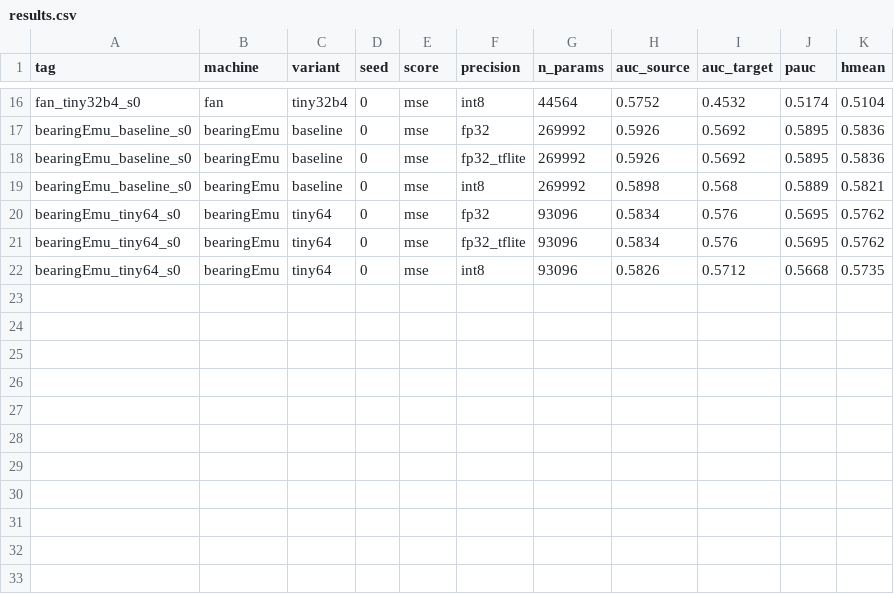
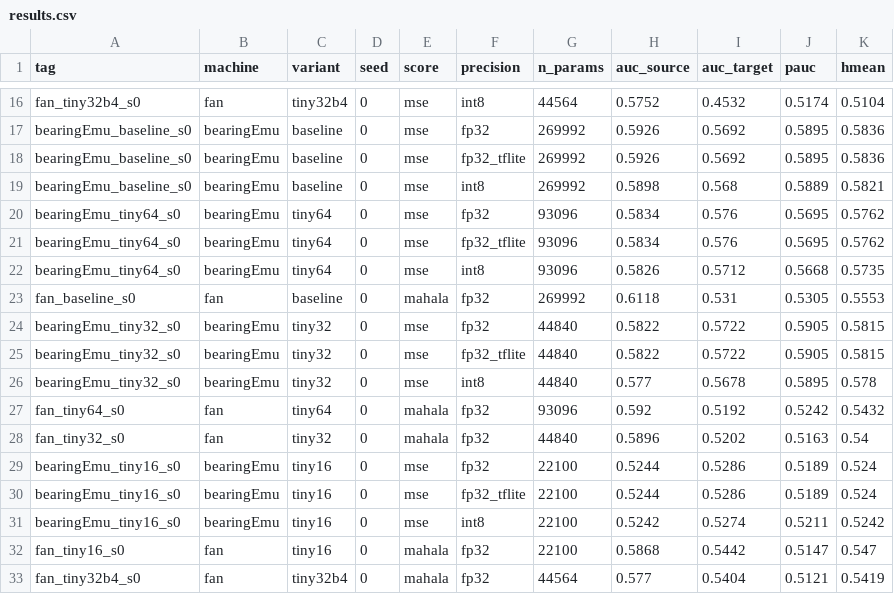
Before and after one commit to mihajloz11/asd-esp32s3, a CSV file: results/results.csv, drawn as a sheet; only a part is shown, gaps mark what is left out.

Commit message:
MAHALA rezultati za fan (svih 5 varijanti) + dashboard filter score=mse

```diff
--- a/results/results.csv
+++ b/results/results.csv
@@ -22 +22,12 @@ bearingEmu_tiny64_s0,bearingEmu,tiny64,0,mse,fp32_tflite,93096,0.5834,0.576,0.56
 bearingEmu_tiny64_s0,bearingEmu,tiny64,0,mse,int8,93096,0.5826,0.5712,0.5668,0.5735
+fan_baseline_s0,fan,baseline,0,mahala,fp32,269992,0.6118,0.531,0.5305,0.5553
+bearingEmu_tiny32_s0,bearingEmu,tiny32,0,mse,fp32,44840,0.5822,0.5722,0.5905,0.5815
+bearingEmu_tiny32_s0,bearingEmu,tiny32,0,mse,fp32_tflite,44840,0.5822,0.5722,0.5905,0.5815
+bearingEmu_tiny32_s0,bearingEmu,tiny32,0,mse,int8,44840,0.577,0.5678,0.5895,0.578
+fan_tiny64_s0,fan,tiny64,0,mahala,fp32,93096,0.592,0.5192,0.5242,0.5432
+fan_tiny32_s0,fan,tiny32,0,mahala,fp32,44840,0.5896,0.5202,0.5163,0.54
+bearingEmu_tiny16_s0,bearingEmu,tiny16,0,mse,fp32,22100,0.5244,0.5286,0.5189,0.524
+bearingEmu_tiny16_s0,bearingEmu,tiny16,0,mse,fp32_tflite,22100,0.5244,0.5286,0.5189,0.524
+bearingEmu_tiny16_s0,bearingEmu,tiny16,0,mse,int8,22100,0.5242,0.5274,0.5211,0.5242
+fan_tiny16_s0,fan,tiny16,0,mahala,fp32,22100,0.5868,0.5442,0.5147,0.547
+fan_tiny32b4_s0,fan,tiny32b4,0,mahala,fp32,44564,0.577,0.5404,0.5121,0.5419
```
Also changed, not shown: 2 other files.
